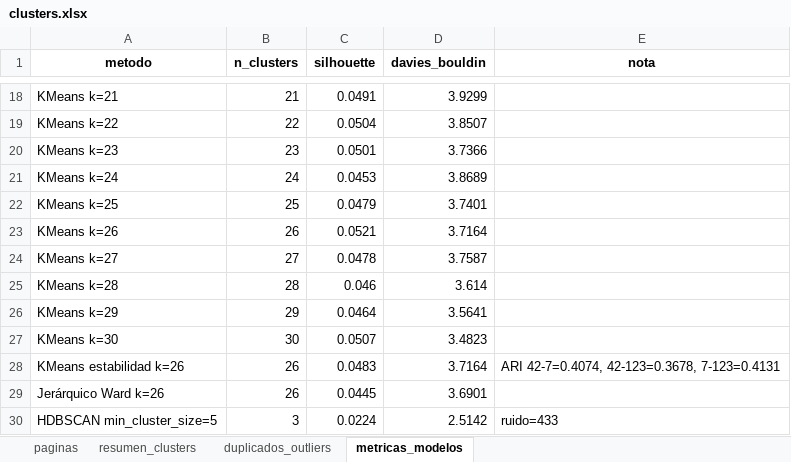
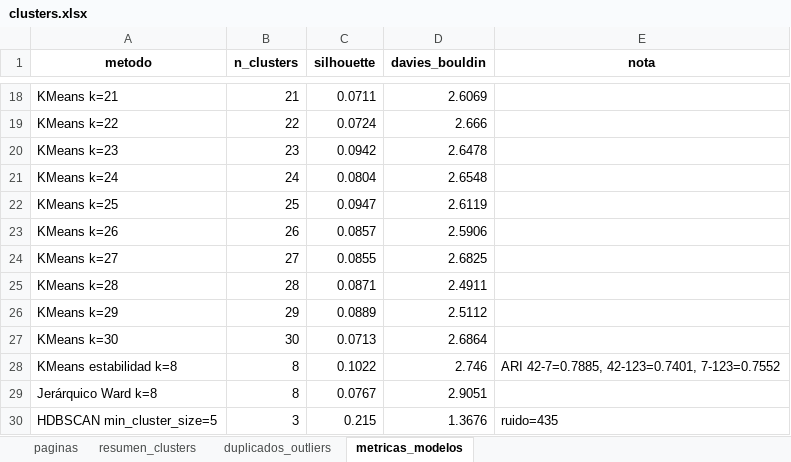
Before and after one commit to elKevin24/SAT, an Excel workbook: salida/clusters.xlsx, sheet metricas_modelos, drawn as a sheet; only a part is shown, gaps mark what is left out; values as stored, in another font and other column widths than the file's, no borders; removed rows and columns are numbered as before the commit, all else as after; the diff covers the shown part only; the diff names each change by its address in the sheet, - before the commit and + after, or states it on an @@ line.

Commit message:
docs(ia): clustering semantico v2 y roadmap de arquitectura de informacion
- Actualiza clusters.xlsx, mapa_clusters.png e informe.md con embeddings
  reales (paraphrase-multilingual-MiniLM-L12-v2, silhouette 0.1022 vs
  0.0483 con TF-IDF)
- Identifica 8 clusters tematicos, 12 pares casi-duplicados, 241
  gestiones sin URL canonica (52 paginas omnibus) y 68 anclas # fragiles
- Agrega ROADMAP_ARQUITECTURA_INFORMACION.md con 5 fases, estado real
  y deuda tecnica documentada
- Elimina archivos temporales de exploracion

```diff
--- a/salida/clusters.xlsx (sheet metricas_modelos)
+++ b/salida/clusters.xlsx (sheet metricas_modelos)
-C18 (silhouette): 0.0491
+C18 (silhouette): 0.0711
-D18 (davies_bouldin): 3.9299
+D18 (davies_bouldin): 2.6069
-C19 (silhouette): 0.0504
+C19 (silhouette): 0.0724
-D19 (davies_bouldin): 3.8507
+D19 (davies_bouldin): 2.666
-C20 (silhouette): 0.0501
+C20 (silhouette): 0.0942
-D20 (davies_bouldin): 3.7366
+D20 (davies_bouldin): 2.6478
-C21 (silhouette): 0.0453
+C21 (silhouette): 0.0804
-D21 (davies_bouldin): 3.8689
+D21 (davies_bouldin): 2.6548
-C22 (silhouette): 0.0479
+C22 (silhouette): 0.0947
-D22 (davies_bouldin): 3.7401
+D22 (davies_bouldin): 2.6119
-C23 (silhouette): 0.0521
+C23 (silhouette): 0.0857
-D23 (davies_bouldin): 3.7164
+D23 (davies_bouldin): 2.5906
-C24 (silhouette): 0.0478
+C24 (silhouette): 0.0855
-D24 (davies_bouldin): 3.7587
+D24 (davies_bouldin): 2.6825
-C25 (silhouette): 0.046
+C25 (silhouette): 0.0871
-D25 (davies_bouldin): 3.614
+D25 (davies_bouldin): 2.4911
-C26 (silhouette): 0.0464
+C26 (silhouette): 0.0889
-D26 (davies_bouldin): 3.5641
+D26 (davies_bouldin): 2.5112
-C27 (silhouette): 0.0507
+C27 (silhouette): 0.0713
-D27 (davies_bouldin): 3.4823
+D27 (davies_bouldin): 2.6864
-row 28: KMeans estabilidad k=26 | 26 | 0.0483 | 3.7164 | ARI 42-7=0.4074, 42-123=0.3678, 7-123=0.4131
-row 29: Jerárquico Ward k=26 | 26 | 0.0445 | 3.6901
+row 28: KMeans estabilidad k=8 | 8 | 0.1022 | 2.746 | ARI 42-7=0.7885, 42-123=0.7401, 7-123=0.7552
+row 29: Jerárquico Ward k=8 | 8 | 0.0767 | 2.9051
-C30 (silhouette): 0.0224
+C30 (silhouette): 0.215
-D30 (davies_bouldin): 2.5142
+D30 (davies_bouldin): 1.3676
-E30 (nota): ruido=433
+E30 (nota): ruido=435
```
Also changed, not shown: 32 edited cells elsewhere in this sheet, sheet paginas, sheet duplicados_outliers, sheet resumen_clusters, 4 other files.
